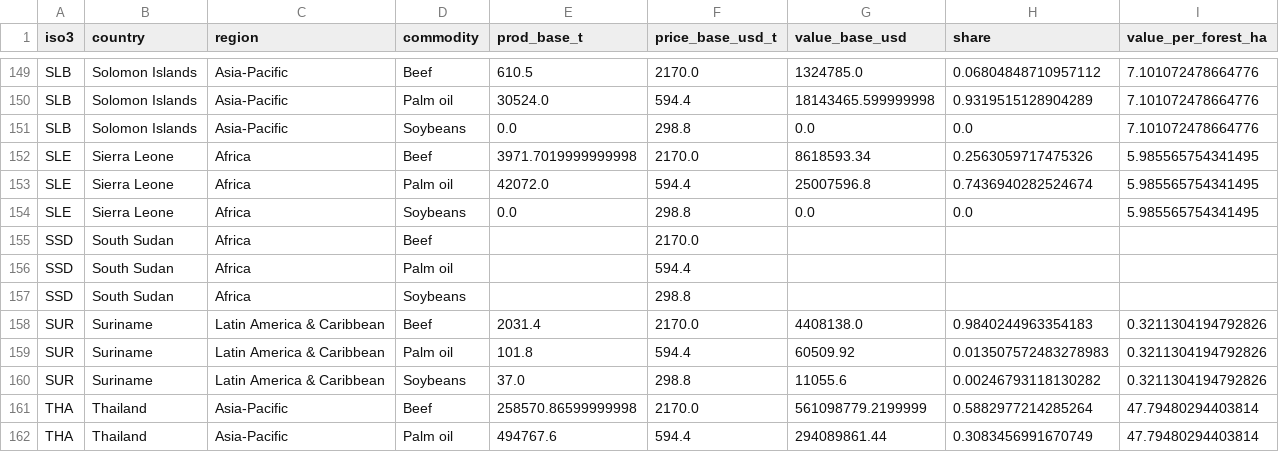
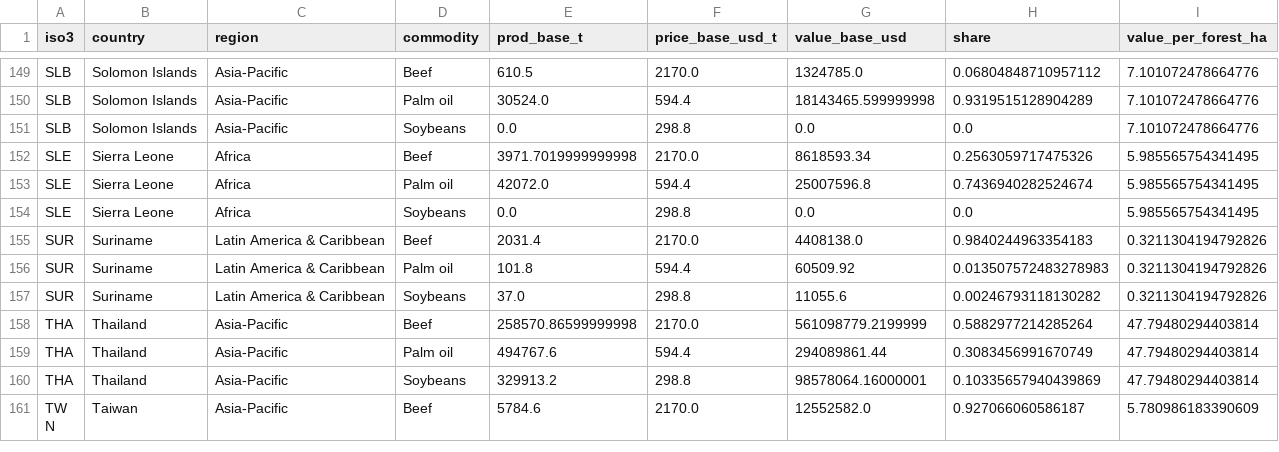
Before and after one commit to AndrewEberhardt/DataScienceProject, a CSV file: data/processed/exposure_weights.csv, drawn as a sheet; only a part is shown, gaps mark what is left out; the shorter side is filled out with more unchanged rows; the diff names each change by its address in the sheet, - before the commit and + after, or states it on an @@ line.

```diff
--- a/data/processed/exposure_weights.csv
+++ b/data/processed/exposure_weights.csv
-row 155: SSD | South Sudan | Africa | Beef |  | 2170.0
-row 156: SSD | South Sudan | Africa | Palm oil |  | 594.4
-row 157: SSD | South Sudan | Africa | Soybeans |  | 298.8
```
Also changed, not shown: data/processed/analysis_panel.csv, data/processed/deforestation_panel.csv, 6 other files.
